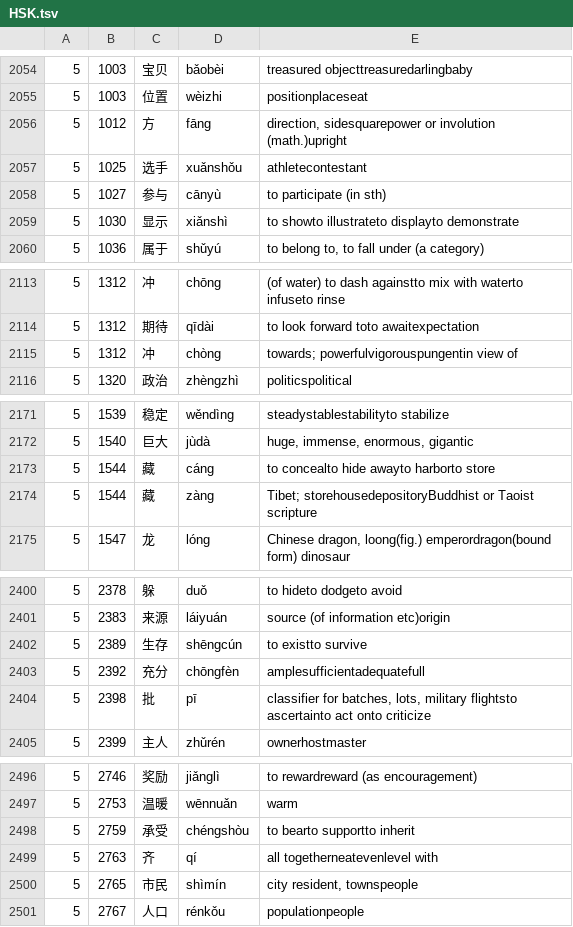
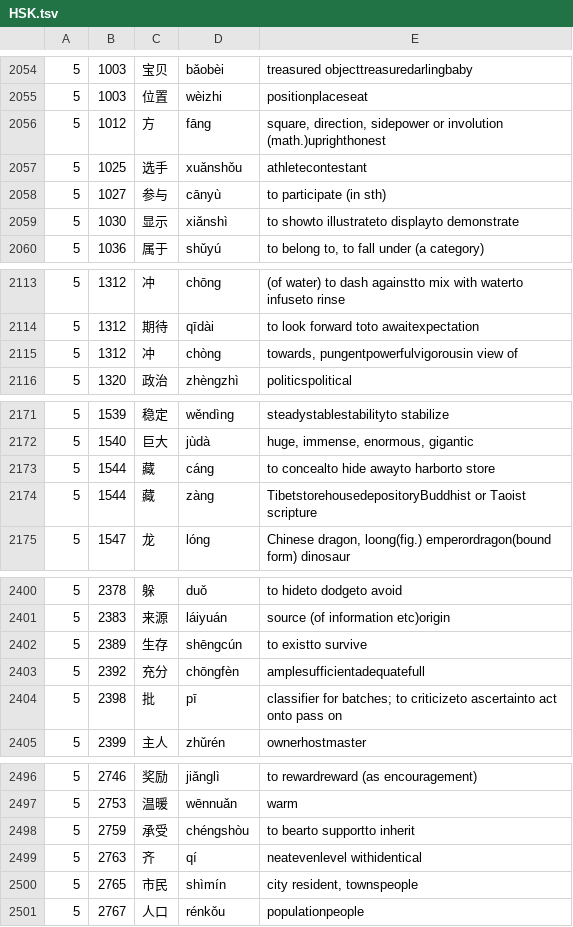
Before and after one commit to CameronPorter95/MandoJiao, a TSV file: Vocabulary/Sources/VocabularyData/Resources/HSK.tsv, drawn as a sheet; only a part is shown, gaps mark what is left out; the diff covers the shown part only; the diff names each change by its address in the sheet, - before the commit and + after, or states it on an @@ line.

```diff
--- a/Vocabulary/Sources/VocabularyData/Resources/HSK.tsv
+++ b/Vocabulary/Sources/VocabularyData/Resources/HSK.tsv
-E2056: direction, sidesquarepower or involution (math.)upright
+E2056: square, direction, sidepower or involution (math.)uprighthonest
-E2115: towards; powerfulvigorouspungentin view of
+E2115: towards, pungentpowerfulvigorousin view of
-E2174: Tibet; storehousedepositoryBuddhist or Taoist…
+E2174: TibetstorehousedepositoryBuddhist or Taoist…
-E2404: classifier for batches, lots, military flightsto ascertainto act onto criticize
+E2404: classifier for batches; to criticizeto ascertainto act onto pass on
-E2499: all togetherneatevenlevel with
+E2499: neatevenlevel withidentical
```
Also changed, not shown: 5 edited cells elsewhere in this file, Tools/MakeHSK/headlines.tsv, Tools/MakeHSK/readings.tsv.
